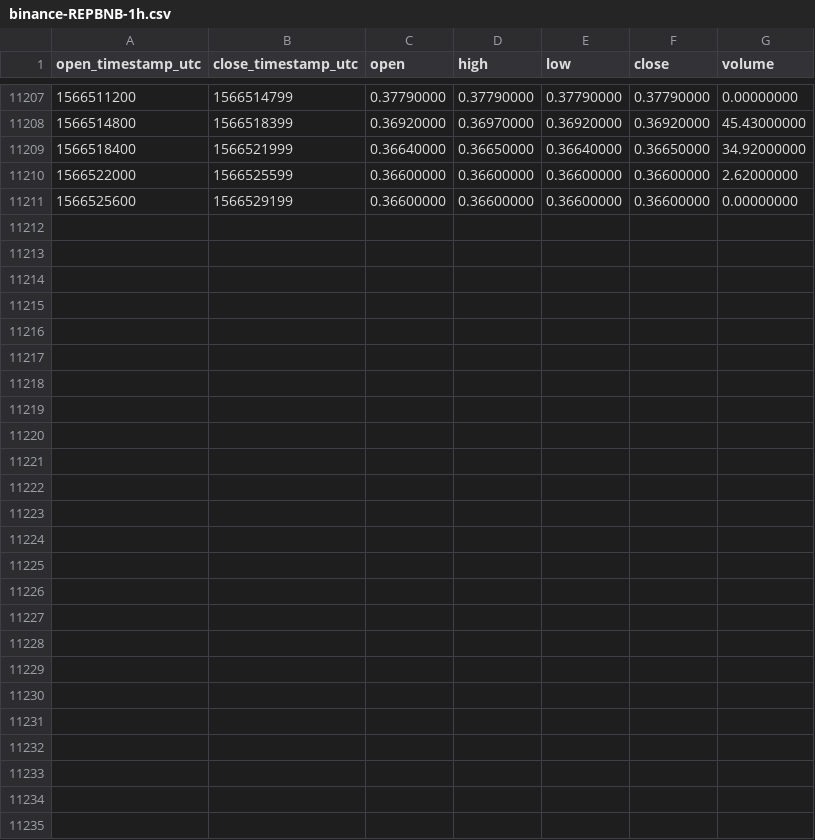
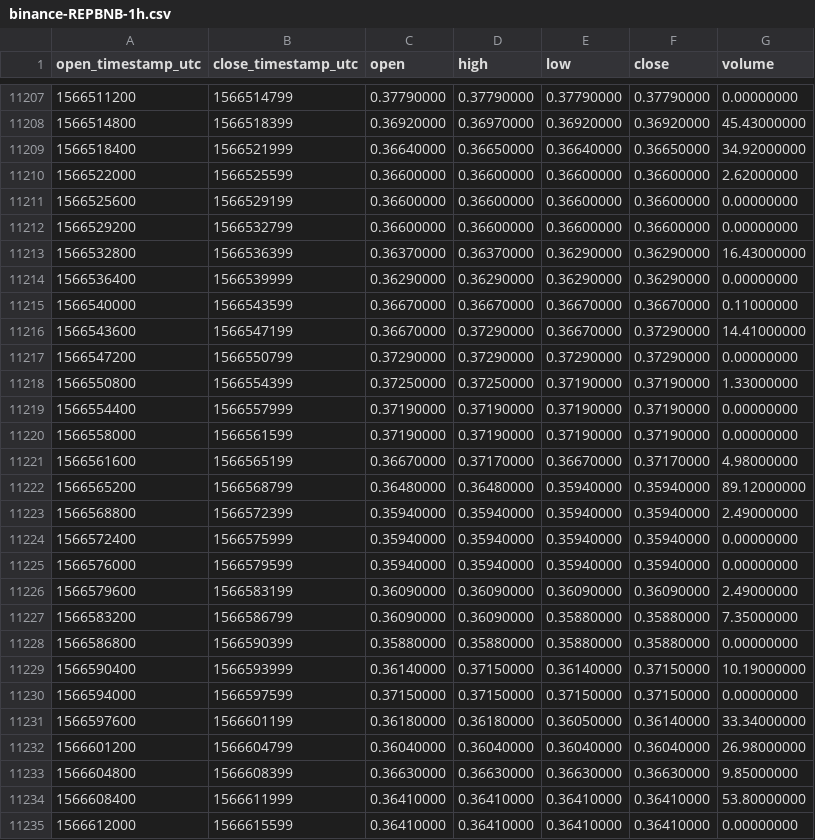
Before and after one commit to cryptobigbro/binance-REPBNB, a CSV file: binance-REPBNB-1h.csv, drawn as a sheet; only a part is shown, gaps mark what is left out.

Commit message:
Update OHLCV data.

```diff
--- a/binance-REPBNB-1h.csv
+++ b/binance-REPBNB-1h.csv
@@ -11211 +11211,25 @@ open_timestamp_utc,close_timestamp_utc,open,high,low,close,volume
 1566525600,1566529199,0.36600000,0.36600000,0.36600000,0.36600000,0.00000000
+1566529200,1566532799,0.36600000,0.36600000,0.36600000,0.36600000,0.00000000
+1566532800,1566536399,0.36370000,0.36370000,0.36290000,0.36290000,16.43000000
+1566536400,1566539999,0.36290000,0.36290000,0.36290000,0.36290000,0.00000000
+1566540000,1566543599,0.36670000,0.36670000,0.36670000,0.36670000,0.11000000
+1566543600,1566547199,0.36670000,0.37290000,0.36670000,0.37290000,14.41000000
+1566547200,1566550799,0.37290000,0.37290000,0.37290000,0.37290000,0.00000000
+1566550800,1566554399,0.37250000,0.37250000,0.37190000,0.37190000,1.33000000
+1566554400,1566557999,0.37190000,0.37190000,0.37190000,0.37190000,0.00000000
+1566558000,1566561599,0.37190000,0.37190000,0.37190000,0.37190000,0.00000000
+1566561600,1566565199,0.36670000,0.37170000,0.36670000,0.37170000,4.98000000
+1566565200,1566568799,0.36480000,0.36480000,0.35940000,0.35940000,89.12000000
+1566568800,1566572399,0.35940000,0.35940000,0.35940000,0.35940000,2.49000000
+1566572400,1566575999,0.35940000,0.35940000,0.35940000,0.35940000,0.00000000
+1566576000,1566579599,0.35940000,0.35940000,0.35940000,0.35940000,0.00000000
+1566579600,1566583199,0.36090000,0.36090000,0.36090000,0.36090000,2.49000000
+1566583200,1566586799,0.36090000,0.36090000,0.35880000,0.35880000,7.35000000
+1566586800,1566590399,0.35880000,0.35880000,0.35880000,0.35880000,0.00000000
+1566590400,1566593999,0.36140000,0.37150000,0.36140000,0.37150000,10.19000000
+1566594000,1566597599,0.37150000,0.37150000,0.37150000,0.37150000,0.00000000
+1566597600,1566601199,0.36180000,0.36180000,0.36050000,0.36140000,33.34000000
+1566601200,1566604799,0.36040000,0.36040000,0.36040000,0.36040000,26.98000000
+1566604800,1566608399,0.36630000,0.36630000,0.36630000,0.36630000,9.85000000
+1566608400,1566611999,0.36410000,0.36410000,0.36410000,0.36410000,53.80000000
+1566612000,1566615599,0.36410000,0.36410000,0.36410000,0.36410000,0.00000000
```
Also changed, not shown: binance-REPBNB-1d.csv.
